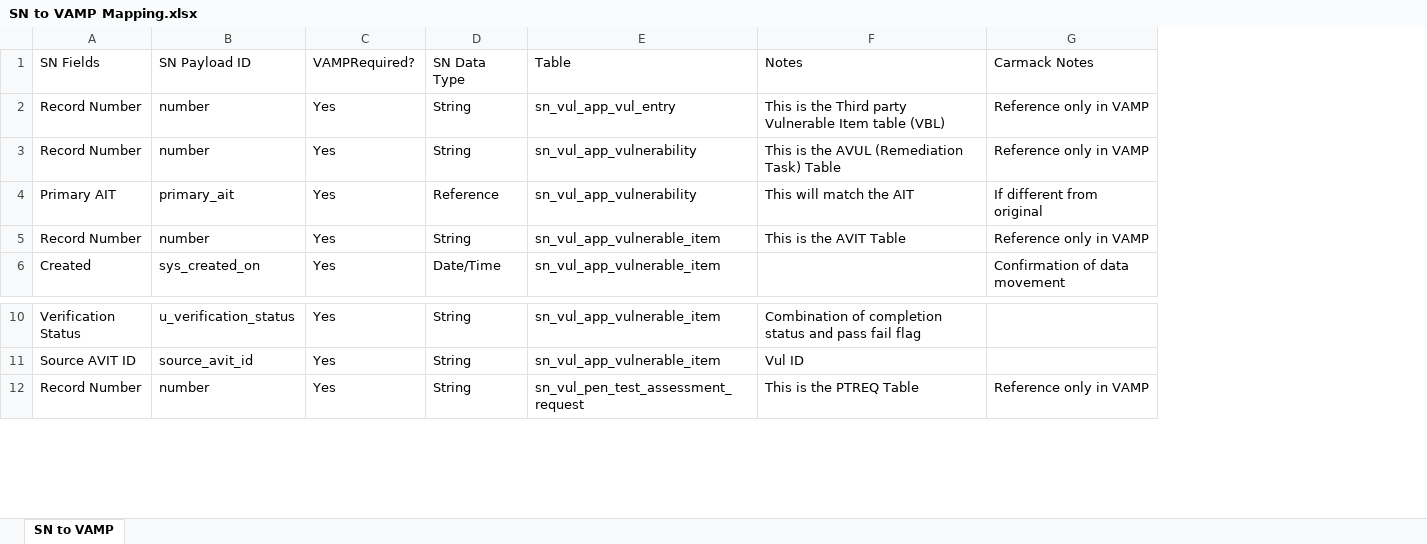
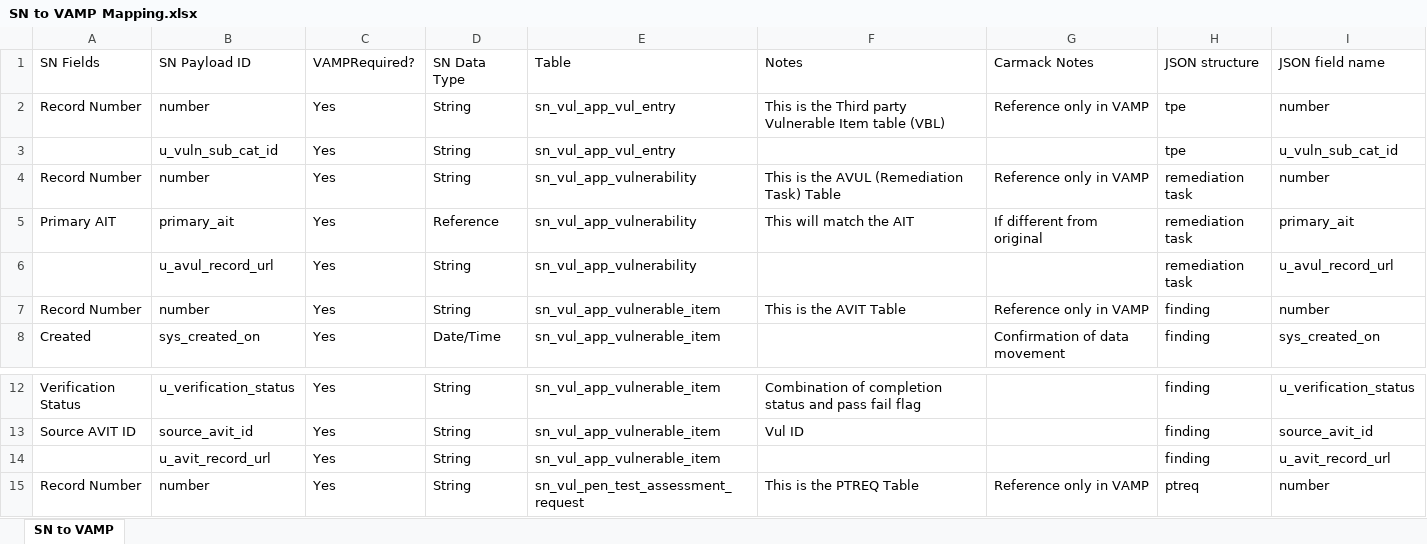
Before and after one commit to singhmihir/py, an Excel workbook: stories/1804-vamp-avit-outbound/SN to VAMP Mapping.xlsx, sheet SN to VAMP, drawn as a sheet; only a part is shown, gaps mark what is left out; values as stored, in another font and other column widths than the file's, no cell formats; addresses are those after the commit; the diff names each change by its address in the sheet, - before the commit and + after, or states it on an @@ line.

```diff
--- a/stories/1804-vamp-avit-outbound/SN to VAMP Mapping.xlsx (sheet SN to VAMP)
+++ b/stories/1804-vamp-avit-outbound/SN to VAMP Mapping.xlsx (sheet SN to VAMP)
+column H (JSON structure), row 2: tpe; rows 4-5: remediation task | remediation task; rows 7-8: finding | finding; rows 12-13: finding | finding; row 15: ptreq
+column I (JSON field name), row 2: number; rows 4-5: number | primary_ait; rows 7-8: number | sys_created_on; rows 12-13: u_verification_status | source_avit_id; row 15: number
+row 3:  | u_vuln_sub_cat_id | Yes | String | sn_vul_app_vul_entry |  |  | tpe | u_vuln_sub_cat_id
+row 6:  | u_avul_record_url | Yes | String | sn_vul_app_vulnerability |  |  | remediation task | u_avul_record_url
+row 14:  | u_avit_record_url | Yes | String | sn_vul_app_vulnerable_item |  |  | finding | u_avit_record_url
```
Also changed, not shown: cell formats, 24 other files.
